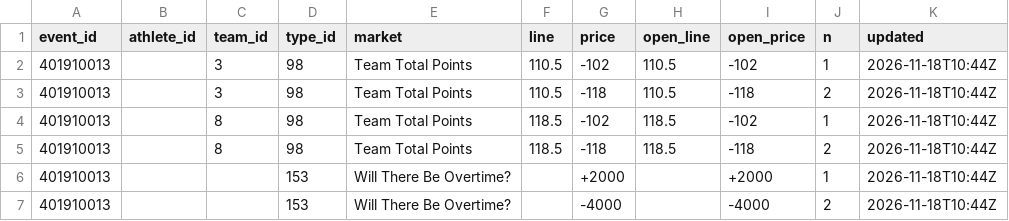
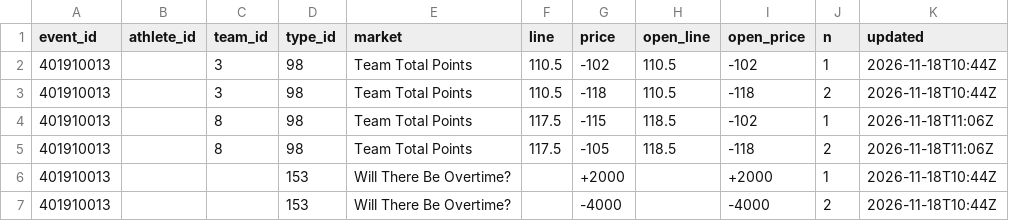
Before and after one commit to Seed808/theesness-data, a CSV file: data/espn/nba/props/401910013/latest.csv, drawn as a sheet.

```diff
--- a/data/espn/nba/props/401910013/latest.csv
+++ b/data/espn/nba/props/401910013/latest.csv
@@ -3,4 +3,4 @@ event_id,athlete_id,team_id,type_id,market,line,price,open_line,open_price,n,upd
 401910013,,3,98,Team Total Points,110.5,-118,110.5,-118,2,2026-11-18T10:44Z
-401910013,,8,98,Team Total Points,118.5,-102,118.5,-102,1,2026-11-18T10:44Z
-401910013,,8,98,Team Total Points,118.5,-118,118.5,-118,2,2026-11-18T10:44Z
+401910013,,8,98,Team Total Points,117.5,-115,118.5,-102,1,2026-11-18T11:06Z
+401910013,,8,98,Team Total Points,117.5,-105,118.5,-118,2,2026-11-18T11:06Z
 401910013,,,153,Will There Be Overtime?,,+2000,,+2000,1,2026-11-18T10:44Z
```
Also changed, not shown: data/espn/nba/props/401910009/latest.csv, data/espn/nba/props/401910016/latest.csv, 37 other files.
